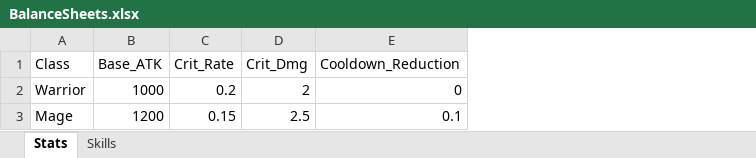
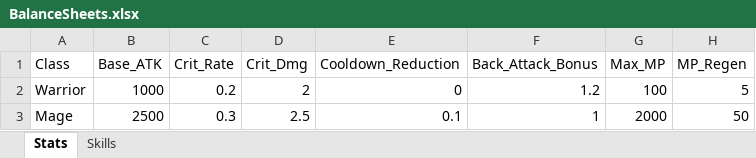
Before and after one commit to gartist082/balance-sim-demo, an Excel workbook: BalanceSheets.xlsx, sheet Stats, drawn as a sheet; values as stored, in another font and other column widths than the file's, no borders; the diff names each change by its address in the sheet, - before the commit and + after, or states it on an @@ line.

```diff
--- a/BalanceSheets.xlsx (sheet Stats)
+++ b/BalanceSheets.xlsx (sheet Stats)
+column F (Back_Attack_Bonus), rows 2-3: 1.2 | 1
+column G (Max_MP), rows 2-3: 100 | 2000
+column H (MP_Regen), rows 2-3: 5 | 50
-B3 (Base_ATK): 1200
+B3 (Base_ATK): 2500
-C3 (Crit_Rate): 0.15
+C3 (Crit_Rate): 0.3
```
Also changed, not shown: sheet Skills, 2 other files.
